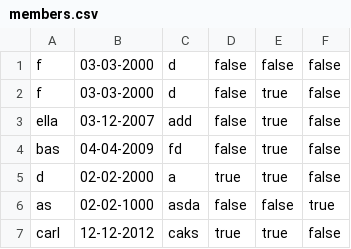
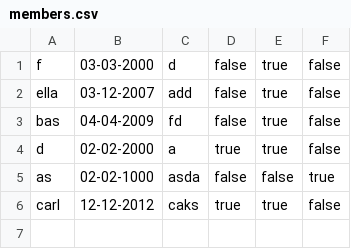
Before and after one commit to HkHino/projectDelfin, a CSV file: members.csv, drawn as a sheet; the diff names each change by its address in the sheet, - before the commit and + after, or states it on an @@ line.

```diff
--- a/members.csv
+++ b/members.csv
-row 1: f | 03-03-2000 | d | false | false | false
```
Also changed, not shown: 4 other files.
